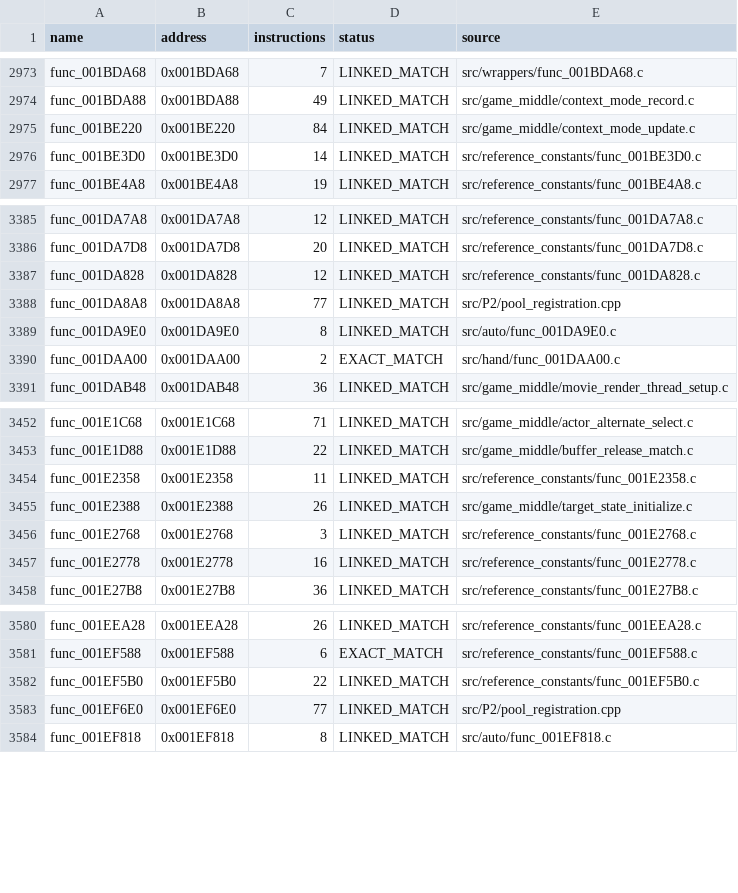
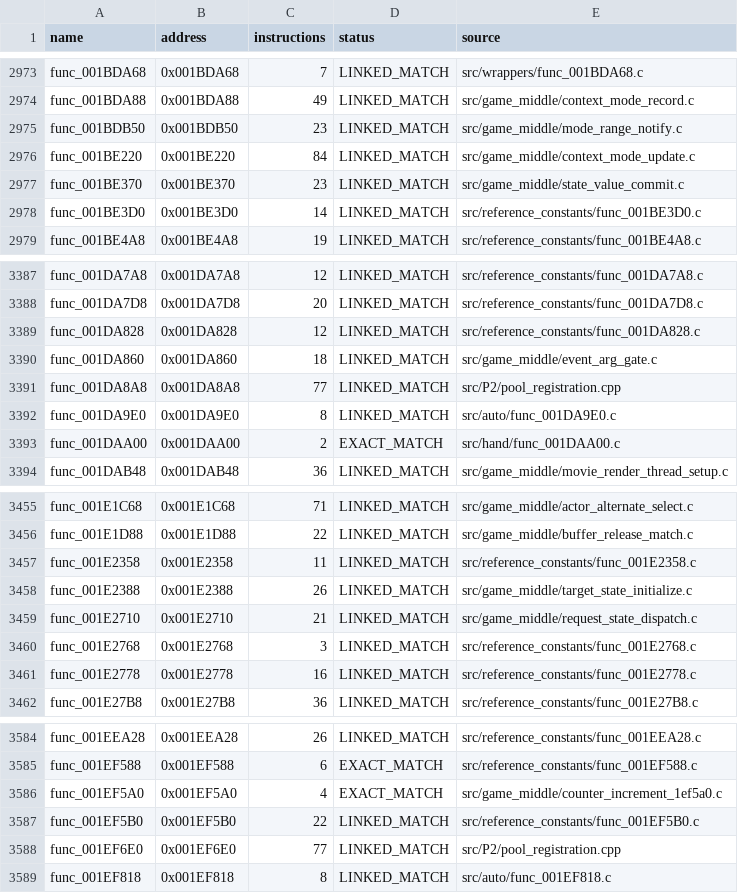
Before and after one commit to NaGaa95/sly3-decomp, a CSV file: config/matched.csv, drawn as a sheet; only a part is shown, gaps mark what is left out; the diff names each change by its address in the sheet, - before the commit and + after, or states it on an @@ line.

```diff
--- a/config/matched.csv
+++ b/config/matched.csv
+row 2975: func_001BDB50 | 0x001BDB50 | 23 | LINKED_MATCH | src/game_middle/mode_range_notify.c
+row 2977: func_001BE370 | 0x001BE370 | 23 | LINKED_MATCH | src/game_middle/state_value_commit.c
+row 3390: func_001DA860 | 0x001DA860 | 18 | LINKED_MATCH | src/game_middle/event_arg_gate.c
+row 3459: func_001E2710 | 0x001E2710 | 21 | LINKED_MATCH | src/game_middle/request_state_dispatch.c
+row 3586: func_001EF5A0 | 0x001EF5A0 | 4 | EXACT_MATCH | src/game_middle/counter_increment_1ef5a0.c
```
Also changed, not shown: config/function_overrides.csv, config/functions.csv, 7 other files.
